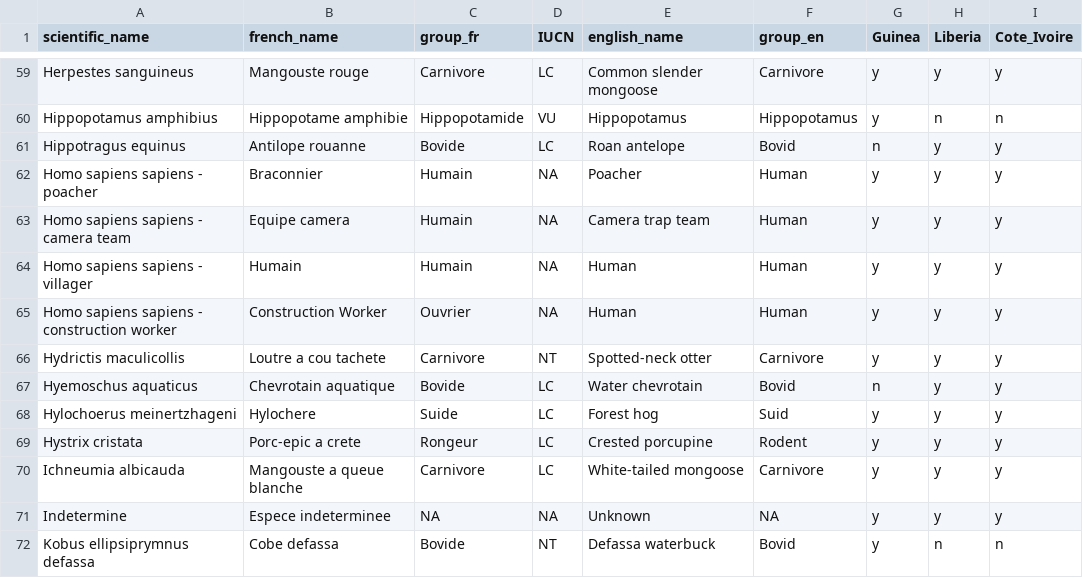
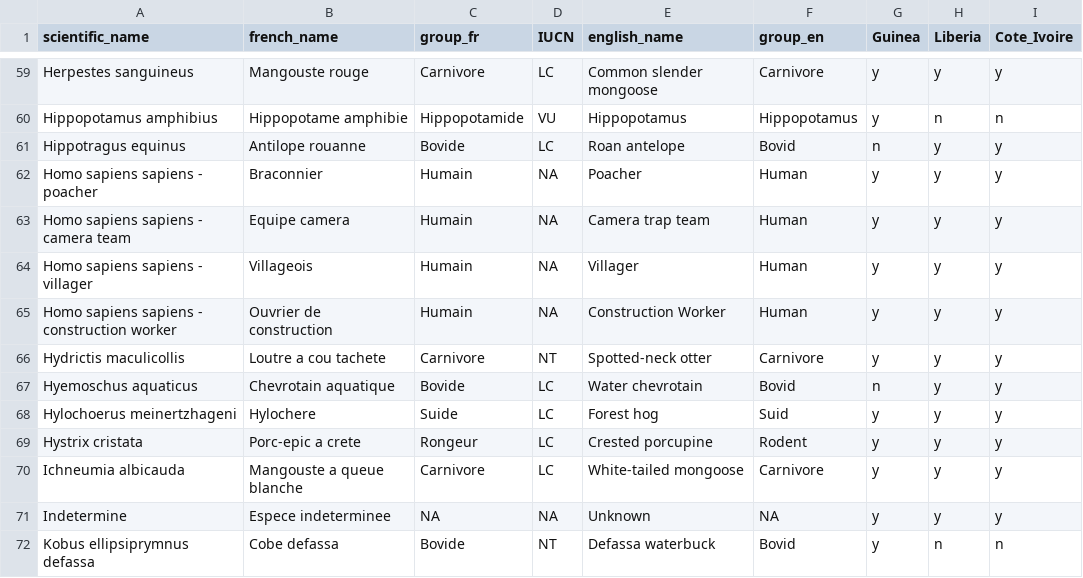
Before and after one commit to wild-chimpanzee-foundation/review-app, a CSV file: review_app/data/species.csv, drawn as a sheet; only a part is shown, gaps mark what is left out.

Commit message:
fix: correct display names for villager and construction worker species

```diff
--- a/review_app/data/species.csv
+++ b/review_app/data/species.csv
@@ -63,4 +63,4 @@ Homo sapiens sapiens - poacher;Braconnier;Humain;NA;Poacher;Human;y;y;y
 Homo sapiens sapiens - camera team;Equipe camera;Humain;NA;Camera trap team;Human;y;y;y
-Homo sapiens sapiens - villager;Humain;Humain;NA;Human;Human;y;y;y
-Homo sapiens sapiens - construction worker;Construction Worker;Ouvrier;NA;Human;Human;y;y;y
+Homo sapiens sapiens - villager;Villageois;Humain;NA;Villager;Human;y;y;y
+Homo sapiens sapiens - construction worker;Ouvrier de construction;Humain;NA;Construction Worker;Human;y;y;y
 Hydrictis maculicollis;Loutre a cou tachete;Carnivore;NT;Spotted-neck otter;Carnivore;y;y;y
```
